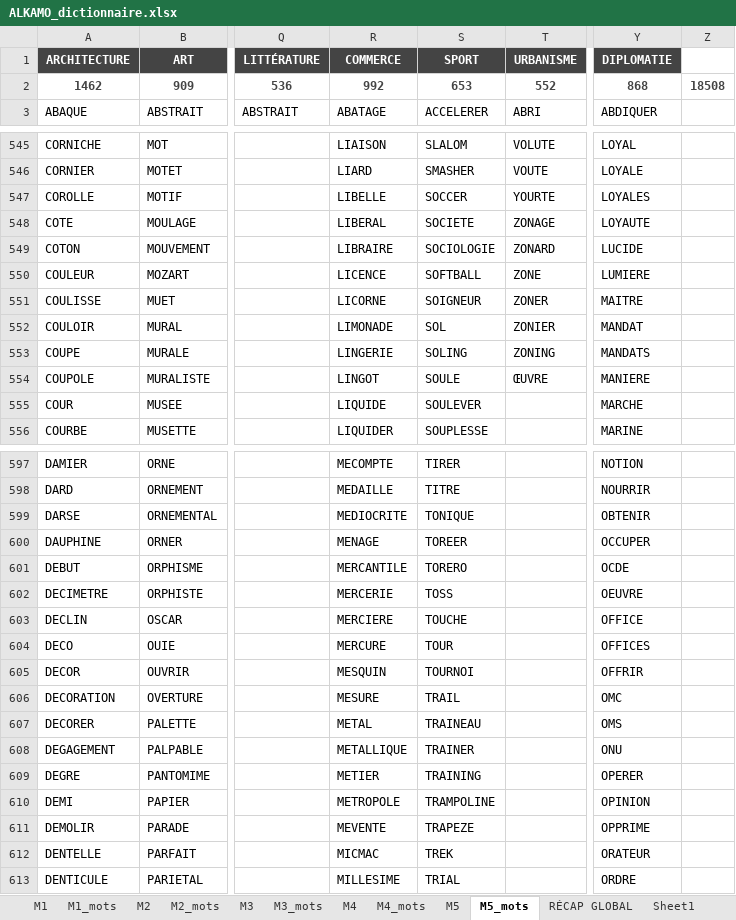
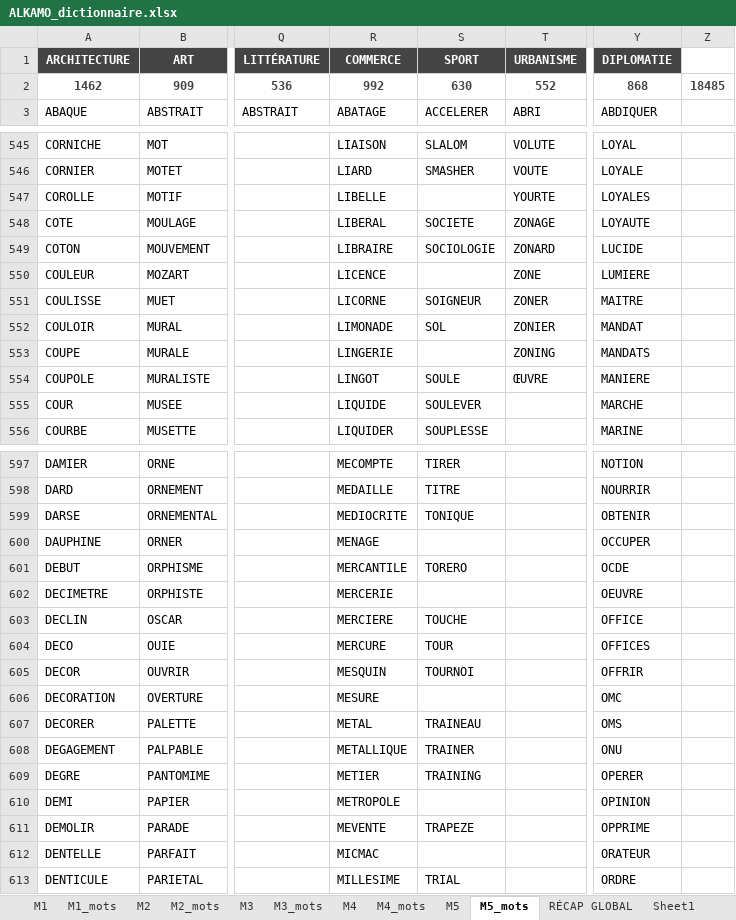
Before and after one commit to beldjehemalkma-bit/beldjehemalkma-bit.github.io, an Excel workbook: ALKAMO_dictionnaire.xlsx, sheet M5_mots, drawn as a sheet; only a part is shown, gaps mark what is left out; values as stored, in another font and other column widths than the file's, no borders; conditional formats not drawn; the diff covers the shown part only; the diff names each change by its address in the sheet, - before the commit and + after, or states it on an @@ line.

```diff
--- a/ALKAMO_dictionnaire.xlsx (sheet M5_mots)
+++ b/ALKAMO_dictionnaire.xlsx (sheet M5_mots)
-S2 (SPORT): 653
+S2 (SPORT): 630
-Z2: 18508
+Z2: 18485
-S547 (SPORT): SOCCER
+S547 (SPORT): (empty)
-S550 (SPORT): SOFTBALL
+S550 (SPORT): (empty)
-S553 (SPORT): SOLING
+S553 (SPORT): (empty)
-S600 (SPORT): TOREER
+S600 (SPORT): (empty)
-S602 (SPORT): TOSS
+S602 (SPORT): (empty)
-S606 (SPORT): TRAIL
+S606 (SPORT): (empty)
-S610 (SPORT): TRAMPOLINE
+S610 (SPORT): (empty)
-S612 (SPORT): TREK
+S612 (SPORT): (empty)
```
Also changed, not shown: 17 edited cells elsewhere in this sheet, sheet RÉCAP GLOBAL, sheet M5, 3 other files.
